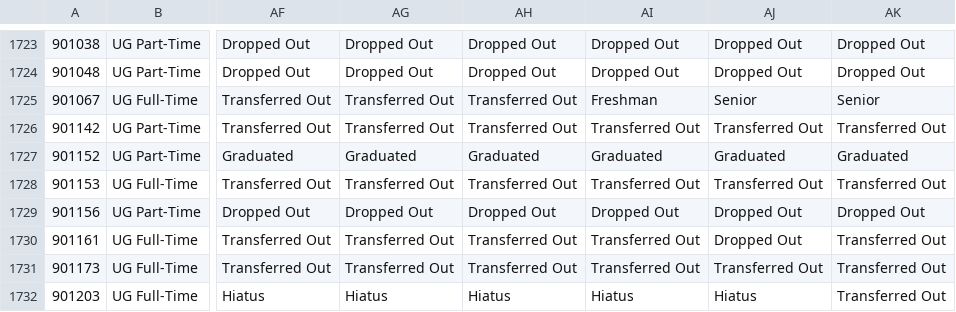
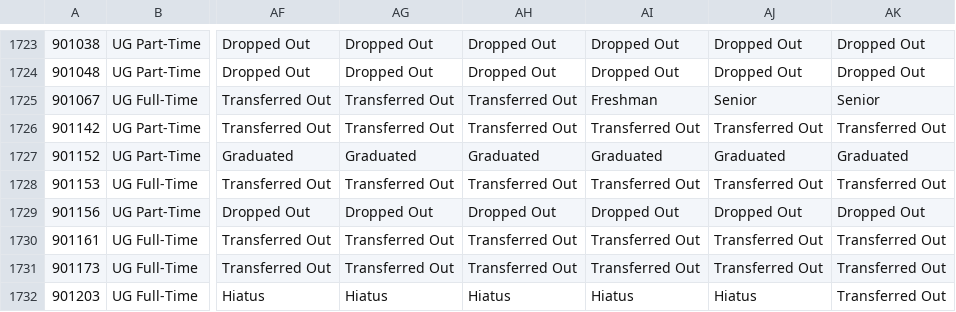
Before and after one commit to kelseygt/zig_zaggy_lives, a CSV file: data/201150_ftf.csv, drawn as a sheet; only a part is shown, gaps mark what is left out; the diff names each change by its address in the sheet, - before the commit and + after, or states it on an @@ line.

```diff
--- a/data/201150_ftf.csv
+++ b/data/201150_ftf.csv
-AJ1730: Dropped Out
+AJ1730: Transferred Out
```
Also changed, not shown: data/201250_ftf.csv, data/201350_trans.csv, 8 other files.
